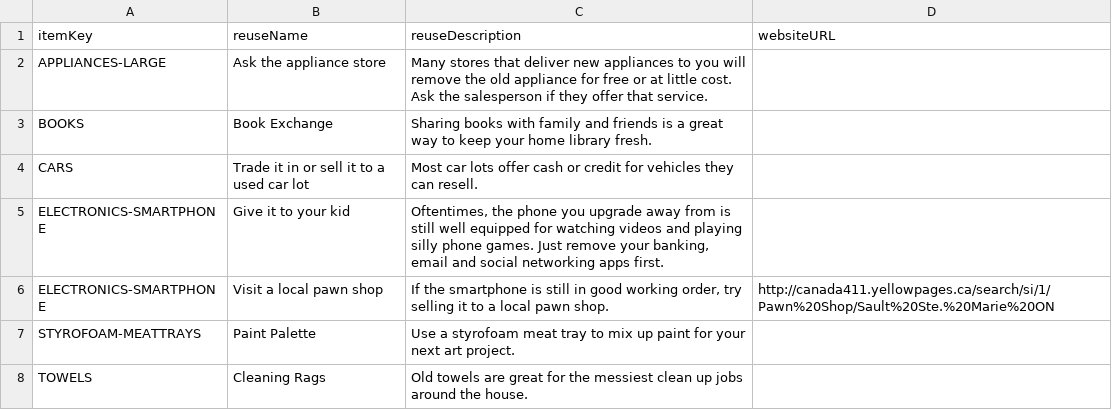
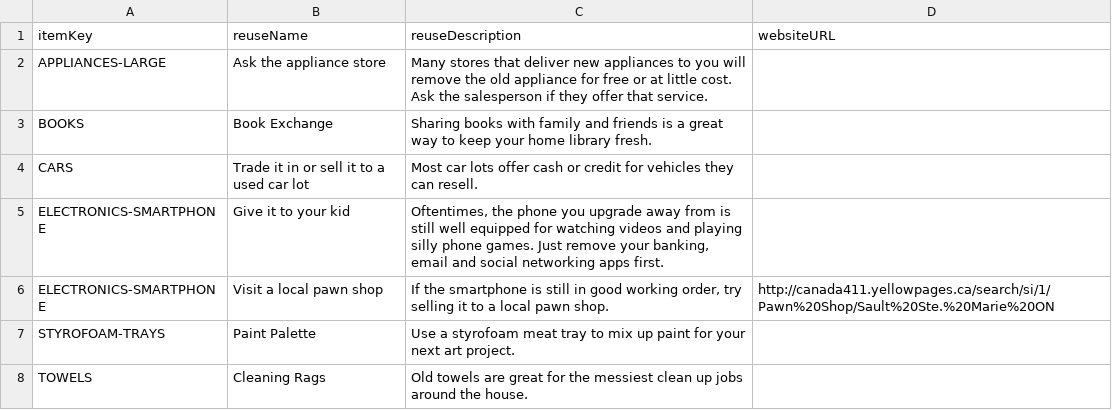
Before and after one commit to cityssm/waste-disposal-data, a CSV file: data/itemReuses.csv, drawn as a sheet.

```diff
--- a/data/itemReuses.csv
+++ b/data/itemReuses.csv
@@ -6,3 +6,3 @@ ELECTRONICS-SMARTPHONE,Give it to your kid,"Oftentimes, the phone you upgrade aw
 ELECTRONICS-SMARTPHONE,Visit a local pawn shop,"If the smartphone is still in good working order, try selling it to a local pawn shop.",http://canada411.yellowpages.ca/search/si/1/Pawn%20Shop/Sault%20Ste.%20Marie%20ON
-STYROFOAM-MEATTRAYS,Paint Palette,Use a styrofoam meat tray to mix up paint for your next art project.,
+STYROFOAM-TRAYS,Paint Palette,Use a styrofoam meat tray to mix up paint for your next art project.,
 TOWELS,Cleaning Rags,Old towels are great for the messiest clean up jobs around the house.,
```
Also changed, not shown: data/itemLocations.csv, data/items.csv, 4 other files.
